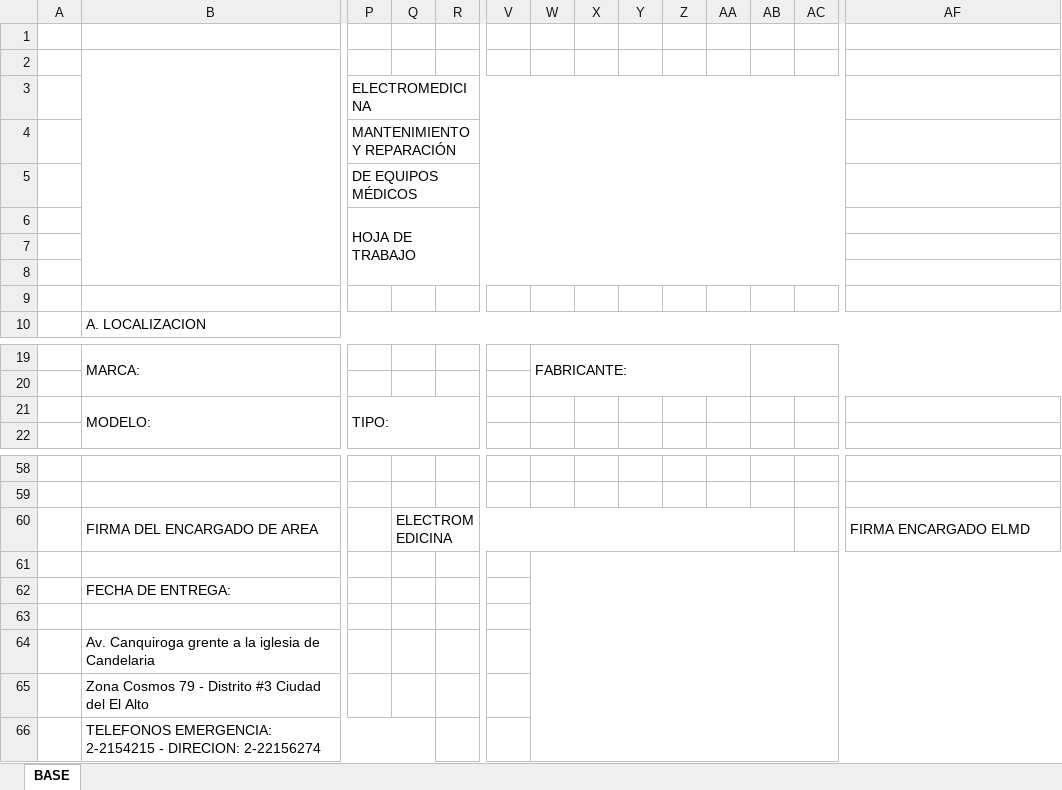
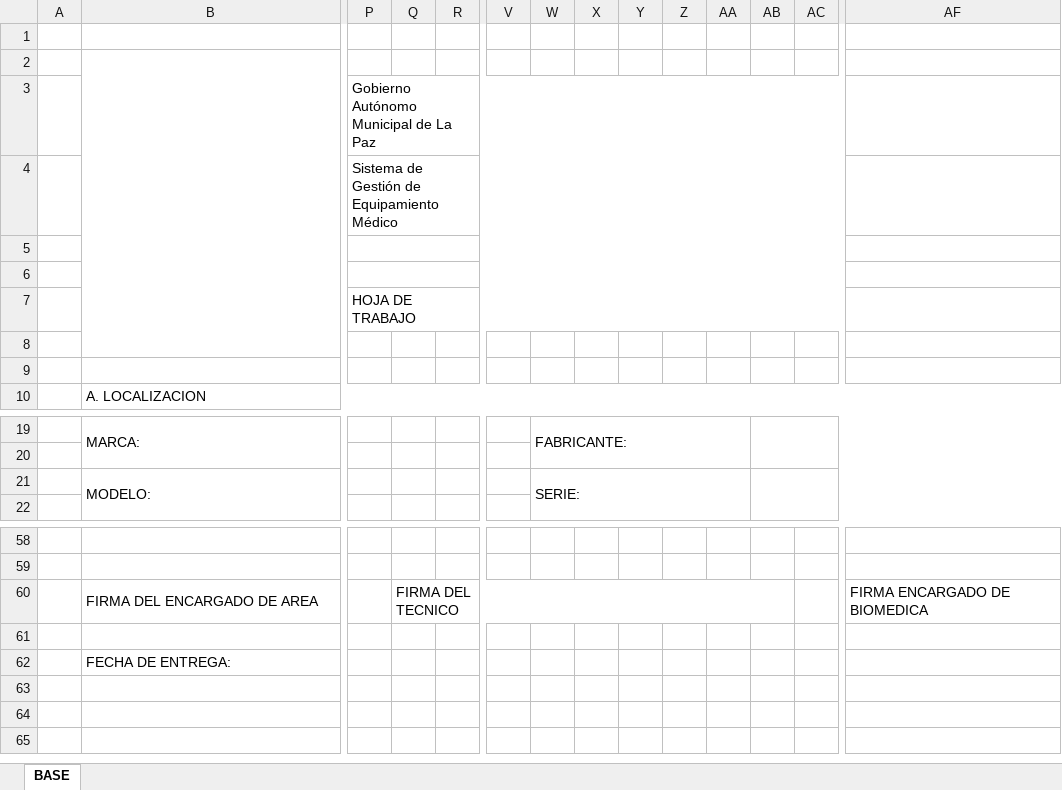
Before and after one commit to AdhemarGAMLP/cmms-gamlp, an Excel workbook: plantillas/plantilla_trabajo.xlsx, sheet BASE, drawn as a sheet; only a part is shown, gaps mark what is left out; values as stored, in another font and other column widths than the file's, no cell formats; charts and pictures not drawn; removed rows and columns are numbered as before the commit, all else as after; rows hold the shown columns only; the diff names each change by its address in the sheet, - before the commit and + after, or states it on an @@ line.

Commit message:
Update Hoja de Trabajo template mappings: P5 Red de Salud, P6 Centro de Salud, and remove Tipo field across desktop and web

```diff
--- a/plantillas/plantilla_trabajo.xlsx (sheet BASE)
+++ b/plantillas/plantilla_trabajo.xlsx (sheet BASE)
-P3: ELECTROMEDICINA
+P3: Gobierno Autónomo Municipal de La Paz
-P4: MANTENIMIENTO Y REPARACIÓN
+P4: Sistema de Gestión de Equipamiento Médico
-P5: DE EQUIPOS MÉDICOS
+P5: (empty)
+row 6: (empty)
-P6:AC8 merged
+P7:AC7 merged
-row 7: (empty)
-row 21:  | MODELO: | TIPO:
+row 21:  | MODELO: |  |  |  |  | SERIE:
-Q60: ELECTROMEDICINA
+Q60: FIRMA DEL TECNICO
-AF60: FIRMA ENCARGADO ELMD
+AF60: FIRMA ENCARGADO DE BIOMEDICA
-W61:AL66 merged
-row 63: (empty)
-row 64:  | Av. Canquiroga grente a la iglesia de Candelaria
-row 65:  | Zona Cosmos 79 - Distrito #3 Ciudad del El Alto
-row 66:  | TELEFONOS EMERGENCIA: 2-2154215 - DIRECION: 2-22156274
```
Also changed, not shown: cell formats, charts or pictures, 2 other files.
